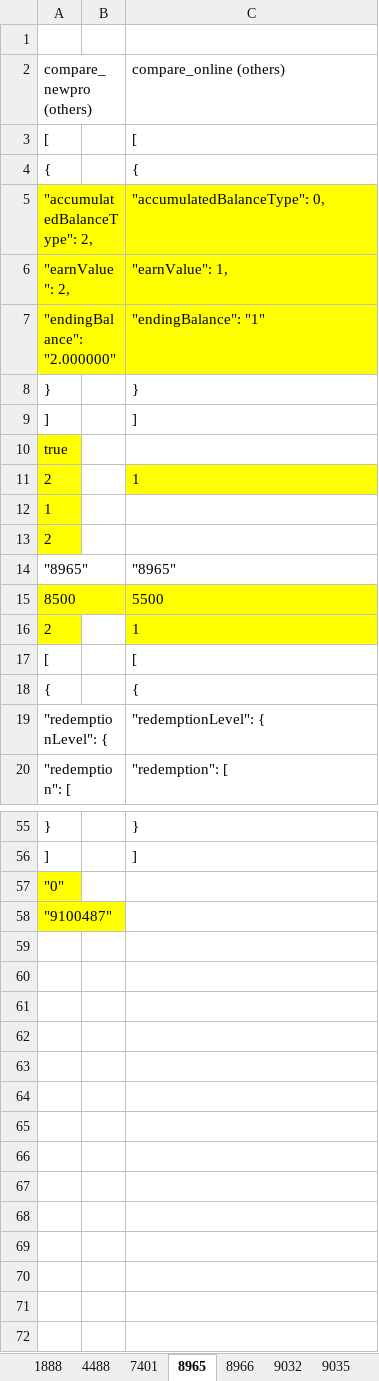
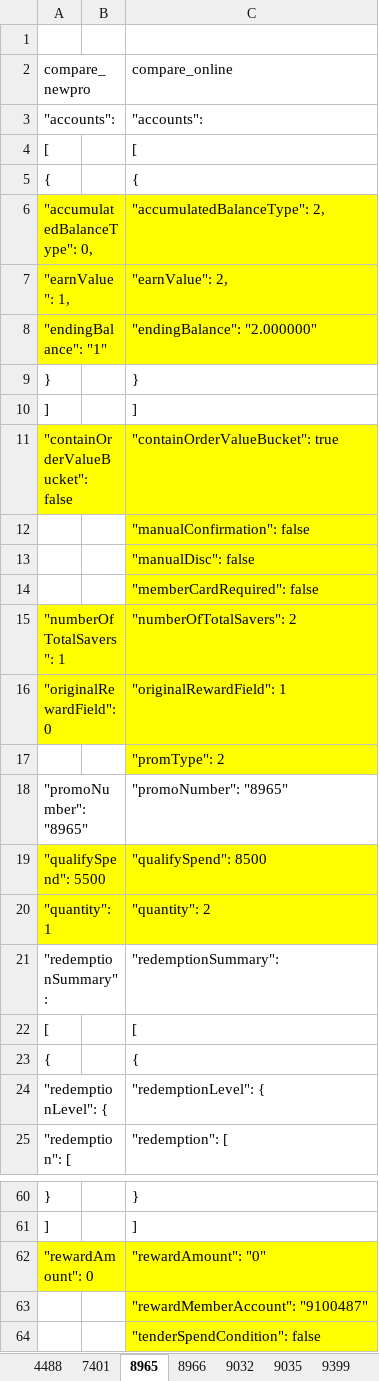
Before and after one commit to kirin-maker/CompareProject, an Excel workbook: export/Compare_Export.xlsx, sheet 8965, drawn as a sheet; only a part is shown, gaps mark what is left out; values as stored, in another font and other column widths than the file's, no borders; removed rows and columns are numbered as before the commit, all else as after; the diff covers the shown part only; the diff names each change by its address in the sheet, - before the commit and + after, or states it on an @@ line.

```diff
--- a/export/Compare_Export.xlsx (sheet 8965)
+++ b/export/Compare_Export.xlsx (sheet 8965)
-sheet tab: 1888
-row 2: compare_newpro (others) |  | compare_online (others)
+row 2: compare_newpro |  | compare_online
+row 3: "accounts": |  | "accounts":
-A6: "accumulatedBalanceType": 2,
+A6: "accumulatedBalanceType": 0,
-C6: "accumulatedBalanceType": 0,
+C6: "accumulatedBalanceType": 2,
-A7: "earnValue": 2,
+A7: "earnValue": 1,
-C7: "earnValue": 1,
+C7: "earnValue": 2,
-row 7: "endingBalance": "2.000000" |  | "endingBalance": "1"
+row 8: "endingBalance": "1" |  | "endingBalance": "2.000000"
-row 10: true
-row 11: 2 |  | 1
-row 12: 1
-row 13: 2
-row 14: "8965" |  | "8965"
-row 15: 8500 |  | 5500
-row 16: 2 |  | 1
+row 11: "containOrderValueBucket": false |  | "containOrderValueBucket": true
+row 12:  |  | "manualConfirmation": false
+row 13:  |  | "manualDisc": false
+row 14:  |  | "memberCardRequired": false
+row 15: "numberOfTotalSavers": 1 |  | "numberOfTotalSavers": 2
+row 16: "originalRewardField": 0 |  | "originalRewardField": 1
+row 17:  |  | "promType": 2
+row 18: "promoNumber": "8965" |  | "promoNumber": "8965"
+row 19: "qualifySpend": 5500 |  | "qualifySpend": 8500
+row 20: "quantity": 1 |  | "quantity": 2
+row 21: "redemptionSummary": |  | "redemptionSummary":
-row 57: "0"
-row 58: "9100487"
+row 62: "rewardAmount": 0 |  | "rewardAmount": "0"
+row 63:  |  | "rewardMemberAccount": "9100487"
+row 64:  |  | "tenderSpendCondition": false
```
Also changed, not shown: 8 added rows, 8 removed rows and 4 edited cells elsewhere in this sheet, sheet Others, sheet 9537, sheet 11071, sheet 10692, sheet 9032, sheet 10308, 16 more sheets, 1 other file.
